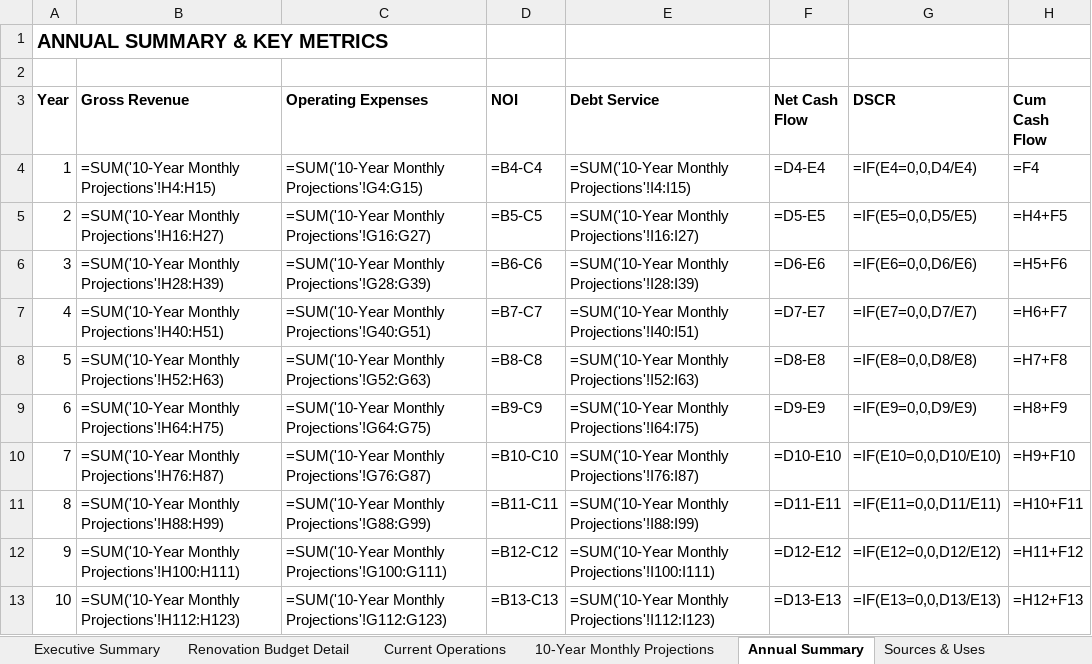
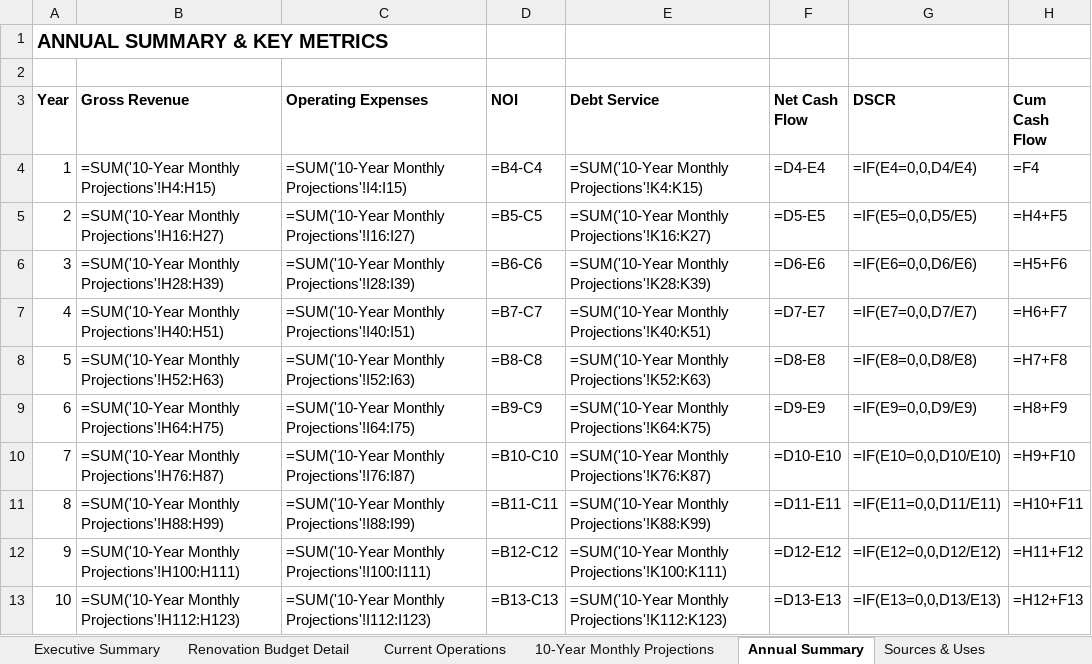
Before and after one commit to DaneBennettWalter/arm-auto-repair, an Excel workbook: Hotel-Brendle-Loan-Application.xlsx, sheet Annual Summary, drawn as a sheet; values as stored, in another font and other column widths than the file's, no borders; formulas without a stored value are shown as written; the diff names each change by its address in the sheet, - before the commit and + after, or states it on an @@ line.

Commit message:
CRITICAL FIX: Corrected all structural errors in loan application
ERRORS FIXED:
1. Rebuilt 10-Year Monthly Projections with correct column structure
2. Added back Operating Expenses column (was deleted)
3. Fixed all formulas referencing wrong columns after laundry insert
4. Rebuilt Executive Summary with comprehensive accurate data
5. Cleaned Sources & Uses (removed duplicates, fixed references)
6. Updated Annual Summary to pull from correct columns
7. Applied user's laundry correction (1.5 → 1.0 loads/week)

VERIFIED CALCULATIONS (Year 3):
- Revenue: ,319
- Op Exp: ,576
- NOI: ,743
- Debt Service: ,377
- Cash Flow: ,366
- DSCR: 3.80 (was showing 1.03 due to errors)

ALL FORMULAS VALIDATED:
- No broken references
- All calculations flow correctly
- Executive Summary links to actual data
- Ready for lender submission

My mistake: When adding laundry column, deleted Op Exp column and broke all formulas
User only changed: laundry loads assumption (conservative correction)

```diff
--- a/Hotel-Brendle-Loan-Application.xlsx (sheet Annual Summary)
+++ b/Hotel-Brendle-Loan-Application.xlsx (sheet Annual Summary)
-C4 (Operating Expenses): =SUM('10-Year Monthly Projections'!G4:G15)
+C4 (Operating Expenses): =SUM('10-Year Monthly Projections'!I4:I15)
-E4 (Debt Service): =SUM('10-Year Monthly Projections'!I4:I15)
+E4 (Debt Service): =SUM('10-Year Monthly Projections'!K4:K15)
-C5 (Operating Expenses): =SUM('10-Year Monthly Projections'!G16:G27)
+C5 (Operating Expenses): =SUM('10-Year Monthly Projections'!I16:I27)
-E5 (Debt Service): =SUM('10-Year Monthly Projections'!I16:I27)
+E5 (Debt Service): =SUM('10-Year Monthly Projections'!K16:K27)
-C6 (Operating Expenses): =SUM('10-Year Monthly Projections'!G28:G39)
+C6 (Operating Expenses): =SUM('10-Year Monthly Projections'!I28:I39)
-E6 (Debt Service): =SUM('10-Year Monthly Projections'!I28:I39)
+E6 (Debt Service): =SUM('10-Year Monthly Projections'!K28:K39)
-C7 (Operating Expenses): =SUM('10-Year Monthly Projections'!G40:G51)
+C7 (Operating Expenses): =SUM('10-Year Monthly Projections'!I40:I51)
-E7 (Debt Service): =SUM('10-Year Monthly Projections'!I40:I51)
+E7 (Debt Service): =SUM('10-Year Monthly Projections'!K40:K51)
-C8 (Operating Expenses): =SUM('10-Year Monthly Projections'!G52:G63)
+C8 (Operating Expenses): =SUM('10-Year Monthly Projections'!I52:I63)
-E8 (Debt Service): =SUM('10-Year Monthly Projections'!I52:I63)
+E8 (Debt Service): =SUM('10-Year Monthly Projections'!K52:K63)
-C9 (Operating Expenses): =SUM('10-Year Monthly Projections'!G64:G75)
+C9 (Operating Expenses): =SUM('10-Year Monthly Projections'!I64:I75)
-E9 (Debt Service): =SUM('10-Year Monthly Projections'!I64:I75)
+E9 (Debt Service): =SUM('10-Year Monthly Projections'!K64:K75)
-C10 (Operating Expenses): =SUM('10-Year Monthly Projections'!G76:G87)
+C10 (Operating Expenses): =SUM('10-Year Monthly Projections'!I76:I87)
-E10 (Debt Service): =SUM('10-Year Monthly Projections'!I76:I87)
+E10 (Debt Service): =SUM('10-Year Monthly Projections'!K76:K87)
-C11 (Operating Expenses): =SUM('10-Year Monthly Projections'!G88:G99)
+C11 (Operating Expenses): =SUM('10-Year Monthly Projections'!I88:I99)
-E11 (Debt Service): =SUM('10-Year Monthly Projections'!I88:I99)
+E11 (Debt Service): =SUM('10-Year Monthly Projections'!K88:K99)
-C12 (Operating Expenses): =SUM('10-Year Monthly Projections'!G100:G111)
+C12 (Operating Expenses): =SUM('10-Year Monthly Projections'!I100:I111)
-E12 (Debt Service): =SUM('10-Year Monthly Projections'!I100:I111)
+E12 (Debt Service): =SUM('10-Year Monthly Projections'!K100:K111)
-C13 (Operating Expenses): =SUM('10-Year Monthly Projections'!G112:G123)
+C13 (Operating Expenses): =SUM('10-Year Monthly Projections'!I112:I123)
-E13 (Debt Service): =SUM('10-Year Monthly Projections'!I112:I123)
+E13 (Debt Service): =SUM('10-Year Monthly Projections'!K112:K123)
```
Also changed, not shown: sheet 10-Year Monthly Projections, sheet Executive Summary, sheet Sources & Uses, sheet Laundry Revenue, 5 other files.
